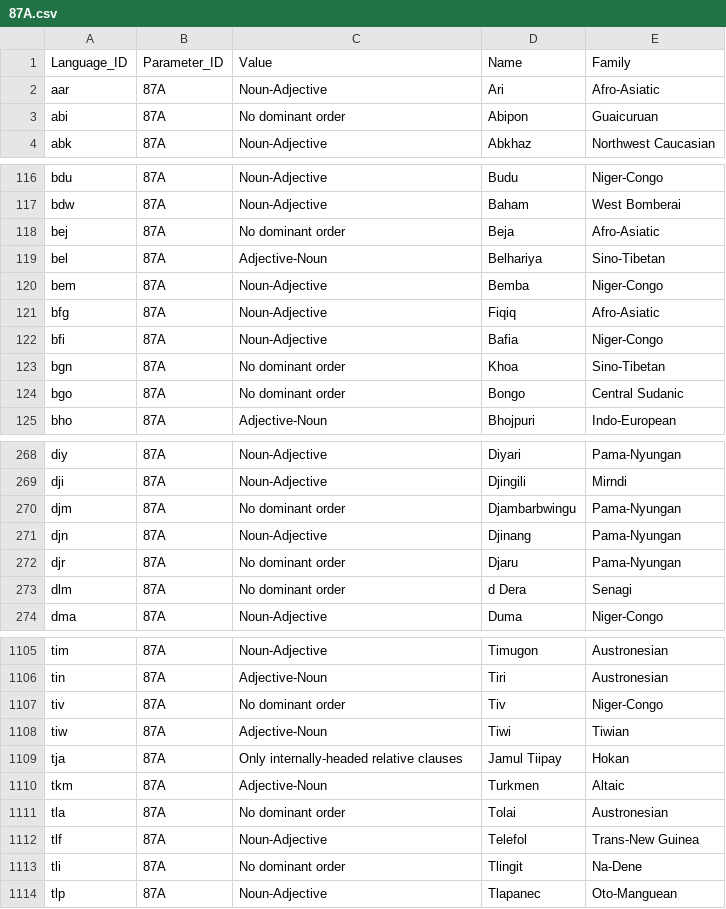
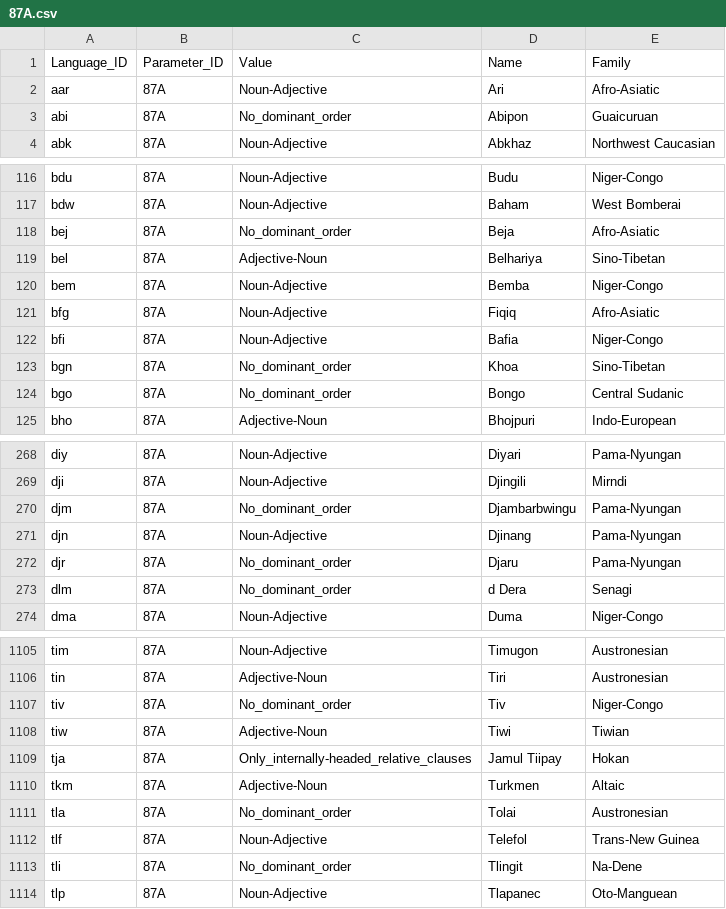
Before and after one commit to Eszettfors/DH-Tools-universals, a CSV file: Processed/87A.csv, drawn as a sheet; only a part is shown, gaps mark what is left out; the diff covers the shown part only.

```diff
--- a/Processed/87A.csv
+++ b/Processed/87A.csv
@@ -2,3 +2,3 @@ Language_ID,Parameter_ID,Value,Name,Family
 aar,87A,Noun-Adjective,Ari,Afro-Asiatic
-abi,87A,No dominant order,Abipon,Guaicuruan
+abi,87A,No_dominant_order,Abipon,Guaicuruan
 abk,87A,Noun-Adjective,Abkhaz,Northwest Caucasian
@@ -117,3 +117,3 @@ bdu,87A,Noun-Adjective,Budu,Niger-Congo
 bdw,87A,Noun-Adjective,Baham,West Bomberai
-bej,87A,No dominant order,Beja,Afro-Asiatic
+bej,87A,No_dominant_order,Beja,Afro-Asiatic
 bel,87A,Adjective-Noun,Belhariya,Sino-Tibetan
@@ -122,4 +122,4 @@ bfg,87A,Noun-Adjective,Fiqiq,Afro-Asiatic
 bfi,87A,Noun-Adjective,Bafia,Niger-Congo
-bgn,87A,No dominant order,Khoa,Sino-Tibetan
-bgo,87A,No dominant order,Bongo,Central Sudanic
+bgn,87A,No_dominant_order,Khoa,Sino-Tibetan
+bgo,87A,No_dominant_order,Bongo,Central Sudanic
 bho,87A,Adjective-Noun,Bhojpuri,Indo-European
@@ -269,6 +269,6 @@ diy,87A,Noun-Adjective,Diyari,Pama-Nyungan
 dji,87A,Noun-Adjective,Djingili,Mirndi
-djm,87A,No dominant order,Djambarbwingu,Pama-Nyungan
+djm,87A,No_dominant_order,Djambarbwingu,Pama-Nyungan
 djn,87A,Noun-Adjective,Djinang,Pama-Nyungan
-djr,87A,No dominant order,Djaru,Pama-Nyungan
-dlm,87A,No dominant order,d Dera,Senagi
+djr,87A,No_dominant_order,Djaru,Pama-Nyungan
+dlm,87A,No_dominant_order,d Dera,Senagi
 dma,87A,Noun-Adjective,Duma,Niger-Congo
@@ -1106,9 +1106,9 @@ tim,87A,Noun-Adjective,Timugon,Austronesian
 tin,87A,Adjective-Noun,Tiri,Austronesian
-tiv,87A,No dominant order,Tiv,Niger-Congo
+tiv,87A,No_dominant_order,Tiv,Niger-Congo
 tiw,87A,Adjective-Noun,Tiwi,Tiwian
-tja,87A,Only internally-headed relative clauses,Jamul Tiipay,Hokan
+tja,87A,Only_internally-headed_relative_clauses,Jamul Tiipay,Hokan
 tkm,87A,Adjective-Noun,Turkmen,Altaic
-tla,87A,No dominant order,Tolai,Austronesian
+tla,87A,No_dominant_order,Tolai,Austronesian
 tlf,87A,Noun-Adjective,Telefol,Trans-New Guinea
-tli,87A,No dominant order,Tlingit,Na-Dene
+tli,87A,No_dominant_order,Tlingit,Na-Dene
 tlp,87A,Noun-Adjective,Tlapanec,Oto-Manguean
```
Also changed, not shown: 91 edited cells elsewhere in this file, Processed/81A.csv, Processed/86A.csv, 12 other files.
